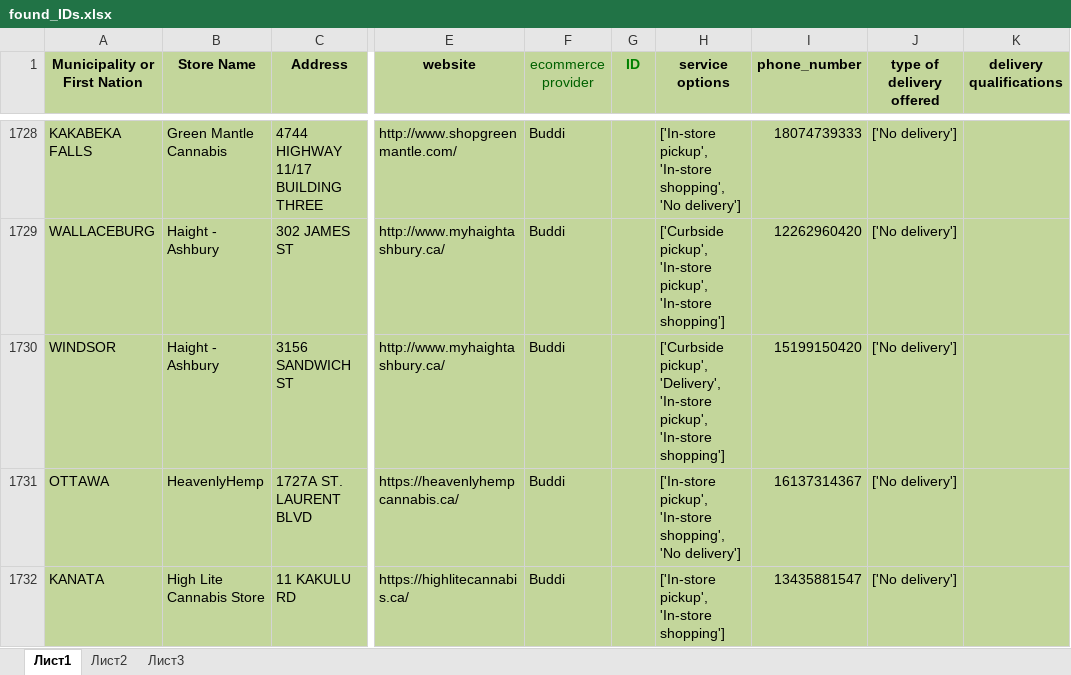
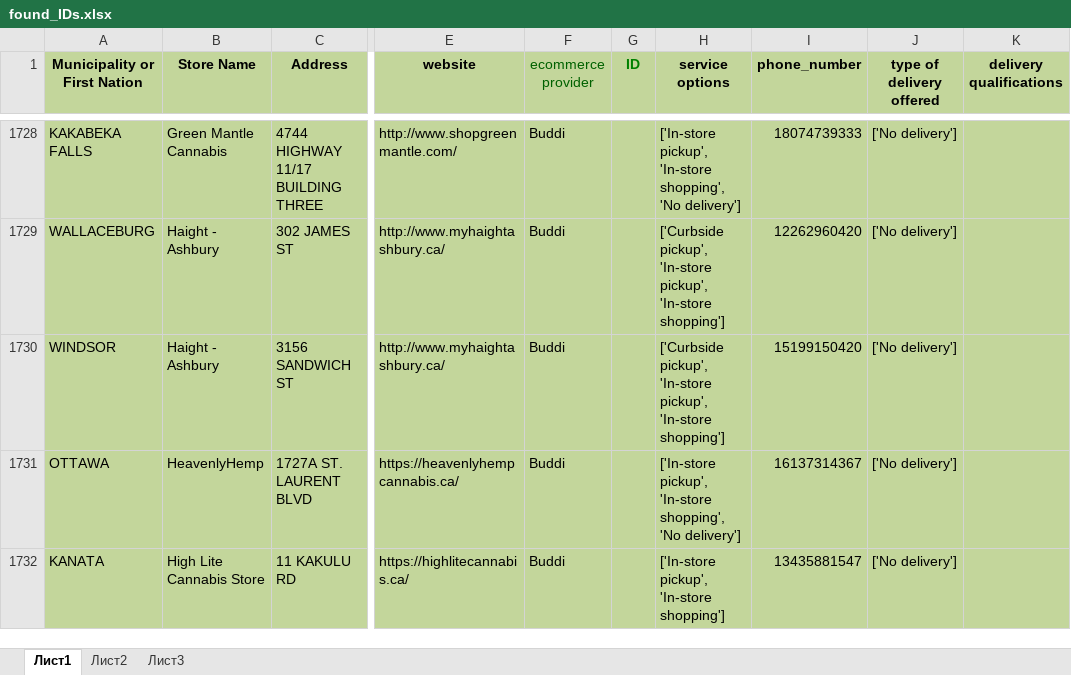
Before and after one commit to lyovaparsyan94/cannabis-shops-scraping, an Excel workbook: platform_scrapper/CANNABIS_RESULTS/found_IDs.xlsx, sheet Лист1, drawn as a sheet; only a part is shown, gaps mark what is left out; values as stored, in another font and other column widths than the file's, no borders; the diff covers the shown part only; the diff names each change by its address in the sheet, - before the commit and + after, or states it on an @@ line.

```diff
--- a/platform_scrapper/CANNABIS_RESULTS/found_IDs.xlsx (sheet Лист1)
+++ b/platform_scrapper/CANNABIS_RESULTS/found_IDs.xlsx (sheet Лист1)
-H1730 (service options): ['Curbside pickup', 'Delivery', 'In-store pickup',…
+H1730 (service options): ['Curbside pickup', 'In-store pickup',…
```
Also changed, not shown: 2 edited cells and cell formats elsewhere in this sheet, platform_scrapper/data/cannabis_used_IDs.xlsx, platform_scrapper/data/fake_cannabis_used_IDs.xlsx, 26 other files.
